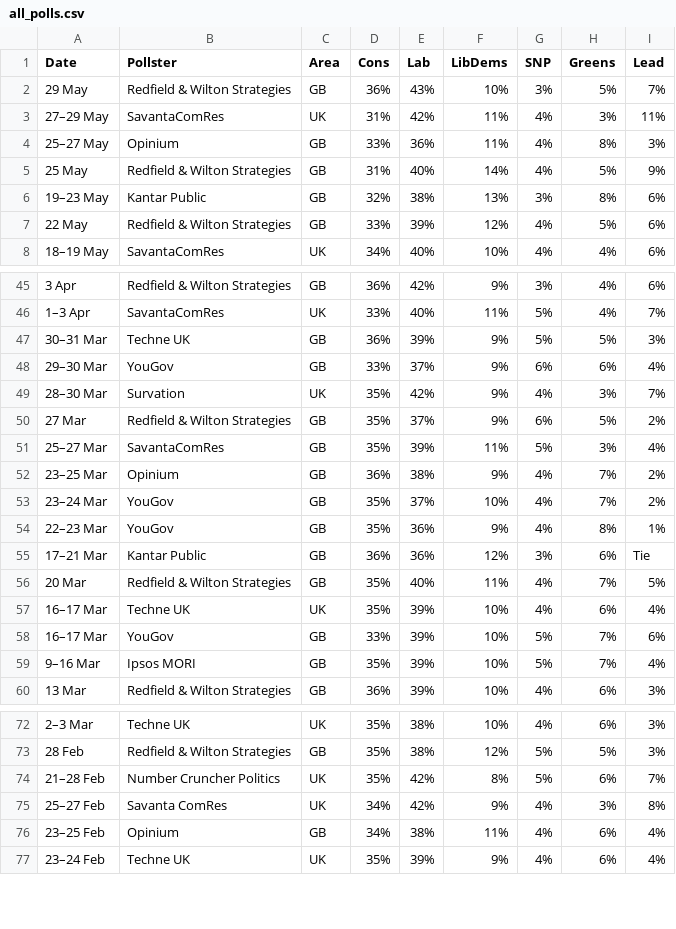
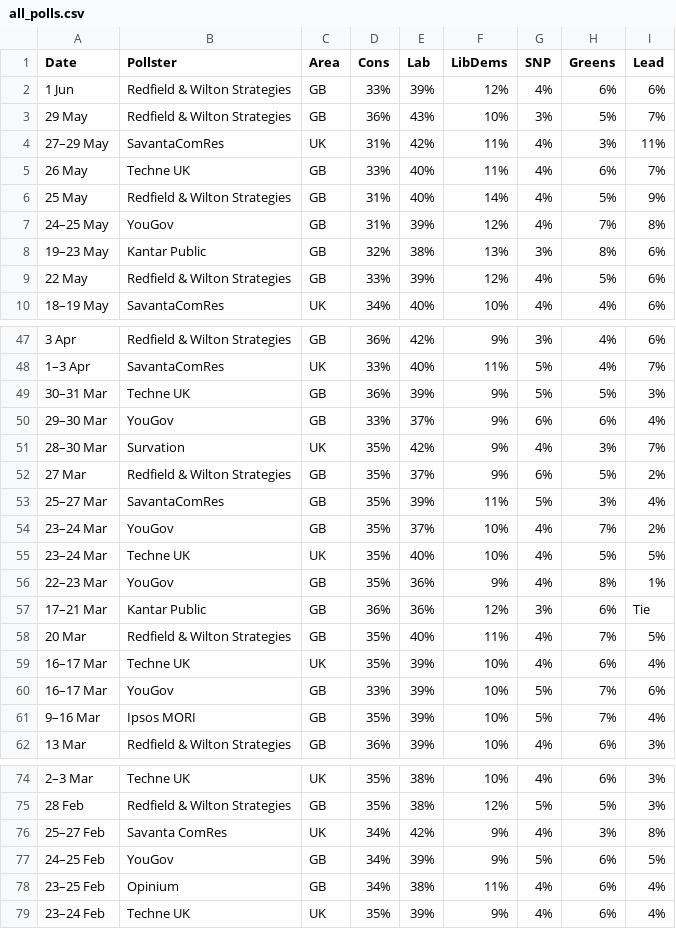
Before and after one commit to jamesstats/United-Kingdom-Opinion-Polls, a CSV file: all_polls.csv, drawn as a sheet; only a part is shown, gaps mark what is left out; removed rows and columns are numbered as before the commit, all else as after; the diff names each change by its address in the sheet, - before the commit and + after, or states it on an @@ line.

```diff
--- a/all_polls.csv
+++ b/all_polls.csv
+row 2: 1 Jun | Redfield & Wilton Strategies | GB | 33% | 39% | 12% | 4% | 6% | 6%
-row 4: 25–27 May | Opinium | GB | 33% | 36% | 11% | 4% | 8% | 3%
+row 5: 26 May | Techne UK | GB | 33% | 40% | 11% | 4% | 6% | 7%
+row 7: 24–25 May | YouGov | GB | 31% | 39% | 12% | 4% | 7% | 8%
-row 52: 23–25 Mar | Opinium | GB | 36% | 38% | 9% | 4% | 7% | 2%
+row 55: 23–24 Mar | Techne UK | UK | 35% | 40% | 10% | 4% | 5% | 5%
-row 74: 21–28 Feb | Number Cruncher Politics | UK | 35% | 42% | 8% | 5% | 6% | 7%
+row 77: 24–25 Feb | YouGov | GB | 34% | 39% | 9% | 5% | 6% | 5%
```
